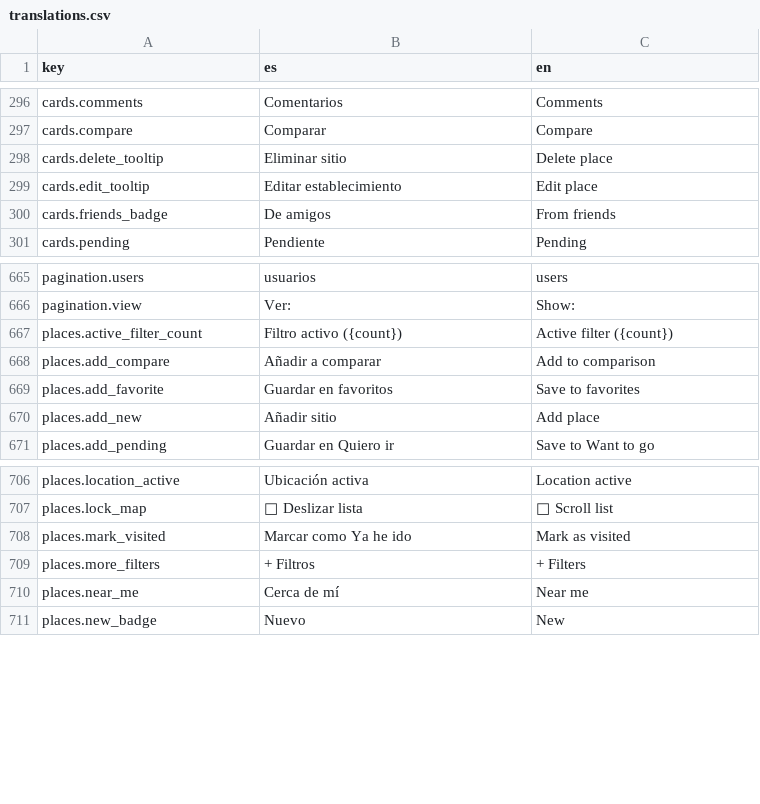
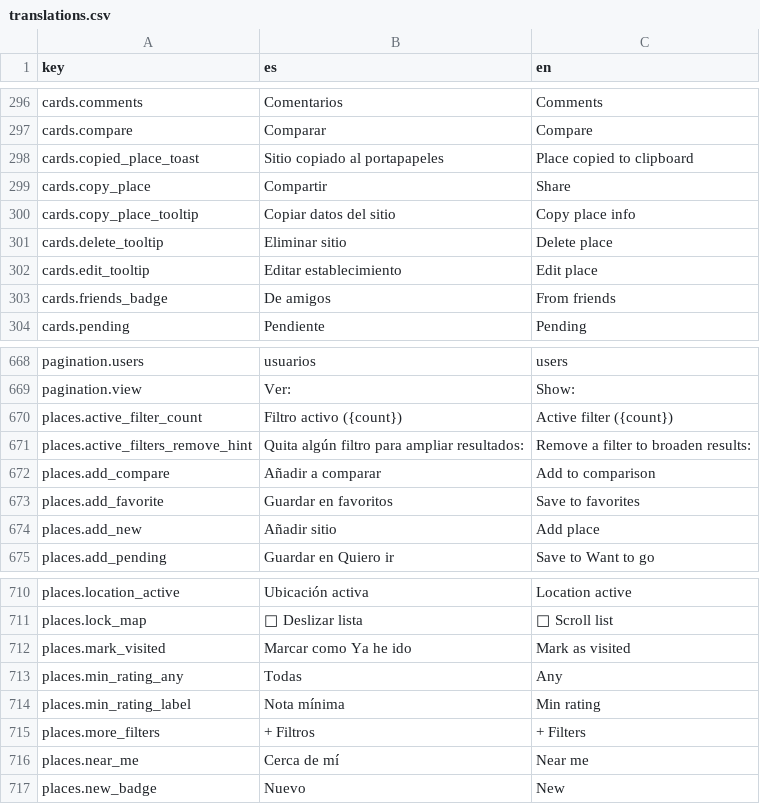
Before and after one commit to alebupal/GastroMap, a CSV file: src/locales/translations.csv, drawn as a sheet; only a part is shown, gaps mark what is left out; the diff names each change by its address in the sheet, - before the commit and + after, or states it on an @@ line.

Commit message:
feat(ui): View Transitions, píldora deslizante, KPIs animados, nota mínima, compartir sitio, pulso radar y docs

```diff
--- a/src/locales/translations.csv
+++ b/src/locales/translations.csv
+row 298: cards.copied_place_toast | Sitio copiado al portapapeles | Place copied to clipboard
+row 299: cards.copy_place | Compartir | Share
+row 300: cards.copy_place_tooltip | Copiar datos del sitio | Copy place info
+row 671: places.active_filters_remove_hint | Quita algún filtro para ampliar resultados: | Remove a filter to broaden results:
+row 713: places.min_rating_any | Todas | Any
+row 714: places.min_rating_label | Nota mínima | Min rating
```
Also changed, not shown: 18 other files.
